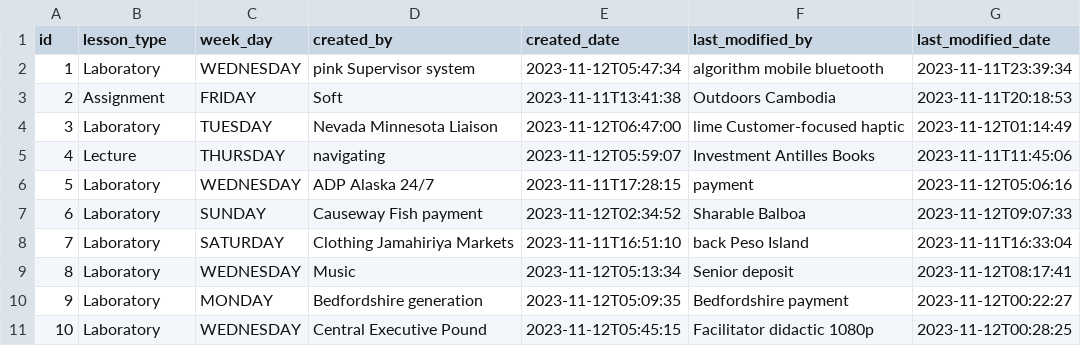
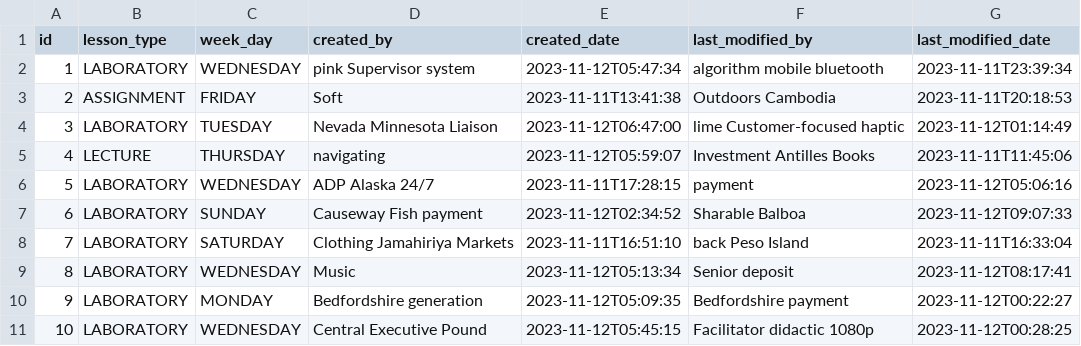
Before and after one commit to B200910002/rating-teacher, a CSV file: src/main/resources/config/liquibase/fake-data/schedule.csv, drawn as a sheet.

Commit message:
Change lessontype Uppercase

```diff
--- a/src/main/resources/config/liquibase/fake-data/schedule.csv
+++ b/src/main/resources/config/liquibase/fake-data/schedule.csv
@@ -1,11 +1,11 @@
 id;lesson_type;week_day;created_by;created_date;last_modified_by;last_modified_date
-1;Laboratory;WEDNESDAY;pink Supervisor system;2023-11-12T05:47:34;algorithm mobile bluetooth;2023-11-11T23:39:34
-2;Assignment;FRIDAY;Soft;2023-11-11T13:41:38;Outdoors Cambodia;2023-11-11T20:18:53
-3;Laboratory;TUESDAY;Nevada Minnesota Liaison;2023-11-12T06:47:00;lime Customer-focused haptic;2023-11-12T01:14:49
-4;Lecture;THURSDAY;navigating;2023-11-12T05:59:07;Investment Antilles Books;2023-11-11T11:45:06
-5;Laboratory;WEDNESDAY;ADP Alaska 24/7;2023-11-11T17:28:15;payment;2023-11-12T05:06:16
-6;Laboratory;SUNDAY;Causeway Fish payment;2023-11-12T02:34:52;Sharable Balboa;2023-11-12T09:07:33
-7;Laboratory;SATURDAY;Clothing Jamahiriya Markets;2023-11-11T16:51:10;back Peso Island;2023-11-11T16:33:04
-8;Laboratory;WEDNESDAY;Music;2023-11-12T05:13:34;Senior deposit;2023-11-12T08:17:41
-9;Laboratory;MONDAY;Bedfordshire generation;2023-11-12T05:09:35;Bedfordshire payment;2023-11-12T00:22:27
-10;Laboratory;WEDNESDAY;Central Executive Pound;2023-11-12T05:45:15;Facilitator didactic 1080p;2023-11-12T00:28:25
+1;LABORATORY;WEDNESDAY;pink Supervisor system;2023-11-12T05:47:34;algorithm mobile bluetooth;2023-11-11T23:39:34
+2;ASSIGNMENT;FRIDAY;Soft;2023-11-11T13:41:38;Outdoors Cambodia;2023-11-11T20:18:53
+3;LABORATORY;TUESDAY;Nevada Minnesota Liaison;2023-11-12T06:47:00;lime Customer-focused haptic;2023-11-12T01:14:49
+4;LECTURE;THURSDAY;navigating;2023-11-12T05:59:07;Investment Antilles Books;2023-11-11T11:45:06
+5;LABORATORY;WEDNESDAY;ADP Alaska 24/7;2023-11-11T17:28:15;payment;2023-11-12T05:06:16
+6;LABORATORY;SUNDAY;Causeway Fish payment;2023-11-12T02:34:52;Sharable Balboa;2023-11-12T09:07:33
+7;LABORATORY;SATURDAY;Clothing Jamahiriya Markets;2023-11-11T16:51:10;back Peso Island;2023-11-11T16:33:04
+8;LABORATORY;WEDNESDAY;Music;2023-11-12T05:13:34;Senior deposit;2023-11-12T08:17:41
+9;LABORATORY;MONDAY;Bedfordshire generation;2023-11-12T05:09:35;Bedfordshire payment;2023-11-12T00:22:27
+10;LABORATORY;WEDNESDAY;Central Executive Pound;2023-11-12T05:45:15;Facilitator didactic 1080p;2023-11-12T00:28:25
```
Also changed, not shown: 3 other files.
